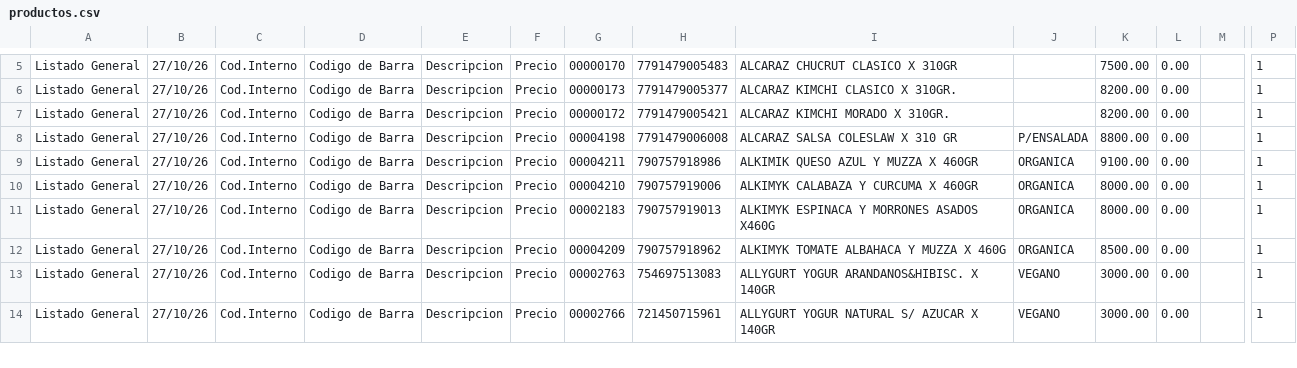
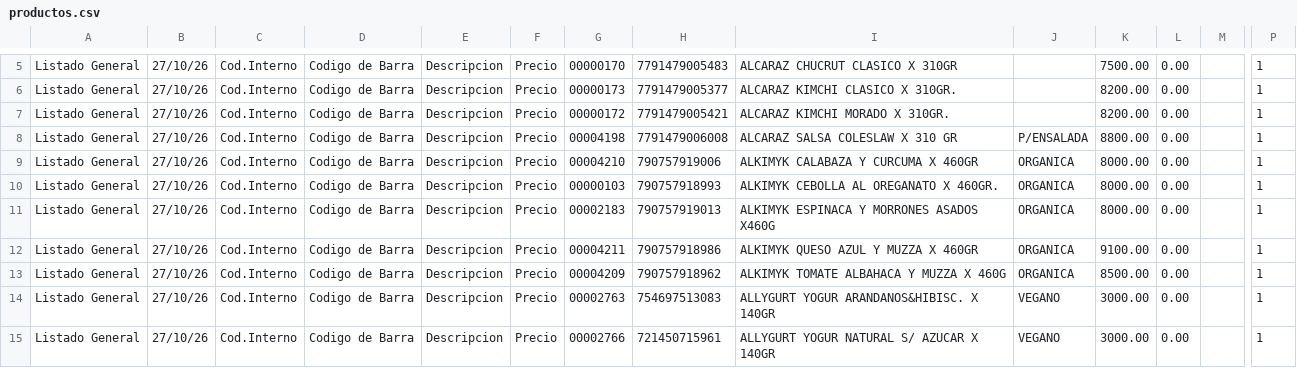
Before and after one commit to Pranavita/Lista-de-precios-Pranavita, a CSV file: productos.csv, drawn as a sheet; only a part is shown, gaps mark what is left out; removed rows and columns are numbered as before the commit, all else as after; rows hold the shown columns only; the diff covers the shown part only; the diff names each change by its address in the sheet, - before the commit and + after, or states it on an @@ line.

Commit message:
Add files via upload

```diff
--- a/productos.csv
+++ b/productos.csv
-row 9: Listado General | 27/10/26 | Cod.Interno | Codigo de Barra | Descripcion | Precio | 00004211 | 790757918986 | ALKIMIK QUESO AZUL Y MUZZA X 460GR | ORGANICA | 9100.00 | 0.00 |  | 1
+row 10: Listado General | 27/10/26 | Cod.Interno | Codigo de Barra | Descripcion | Precio | 00000103 | 790757918993 | ALKIMYK CEBOLLA AL OREGANATO X 460GR. | ORGANICA | 8000.00 | 0.00 |  | 1
+row 12: Listado General | 27/10/26 | Cod.Interno | Codigo de Barra | Descripcion | Precio | 00004211 | 790757918986 | ALKIMYK QUESO AZUL Y MUZZA X 460GR | ORGANICA | 9100.00 | 0.00 |  | 1
```
Also changed, not shown: 61 moved rows elsewhere in this file.
